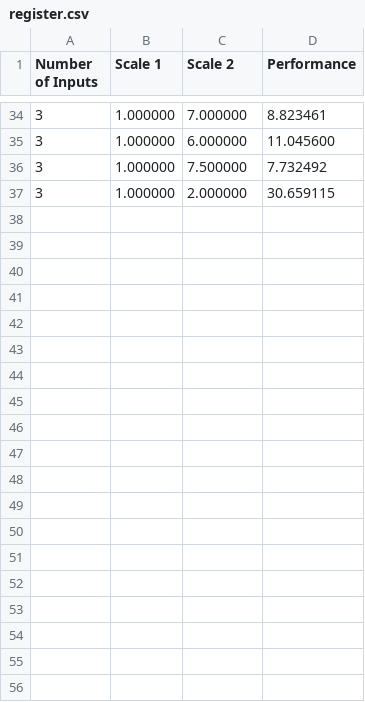
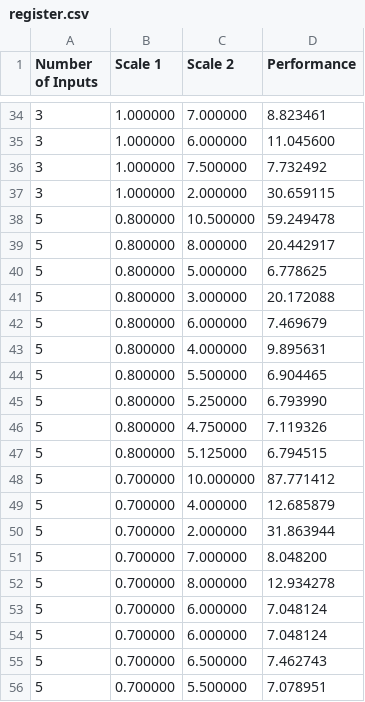
Before and after one commit to PomatoCoCEO/ML_Projects, a CSV file: Fuzzy/code/register.csv, drawn as a sheet; only a part is shown, gaps mark what is left out; the diff covers the shown part only; the diff names each change by its address in the sheet, - before the commit and + after, or states it on an @@ line.

```diff
--- a/Fuzzy/code/register.csv
+++ b/Fuzzy/code/register.csv
+row 38: 5 | 0.800000 | 10.500000 | 59.249478
+row 39: 5 | 0.800000 | 8.000000 | 20.442917
+row 40: 5 | 0.800000 | 5.000000 | 6.778625
+row 41: 5 | 0.800000 | 3.000000 | 20.172088
+row 42: 5 | 0.800000 | 6.000000 | 7.469679
+row 43: 5 | 0.800000 | 4.000000 | 9.895631
+row 44: 5 | 0.800000 | 5.500000 | 6.904465
+row 45: 5 | 0.800000 | 5.250000 | 6.793990
+row 46: 5 | 0.800000 | 4.750000 | 7.119326
+row 47: 5 | 0.800000 | 5.125000 | 6.794515
+row 48: 5 | 0.700000 | 10.000000 | 87.771412
+row 49: 5 | 0.700000 | 4.000000 | 12.685879
+row 50: 5 | 0.700000 | 2.000000 | 31.863944
+row 51: 5 | 0.700000 | 7.000000 | 8.048200
+row 52: 5 | 0.700000 | 8.000000 | 12.934278
+row 53: 5 | 0.700000 | 6.000000 | 7.048124
+row 54: 5 | 0.700000 | 6.000000 | 7.048124
+row 55: 5 | 0.700000 | 6.500000 | 7.462743
+row 56: 5 | 0.700000 | 5.500000 | 7.078951
```
Also changed, not shown: 12 added rows elsewhere in this file, 4 other files.
